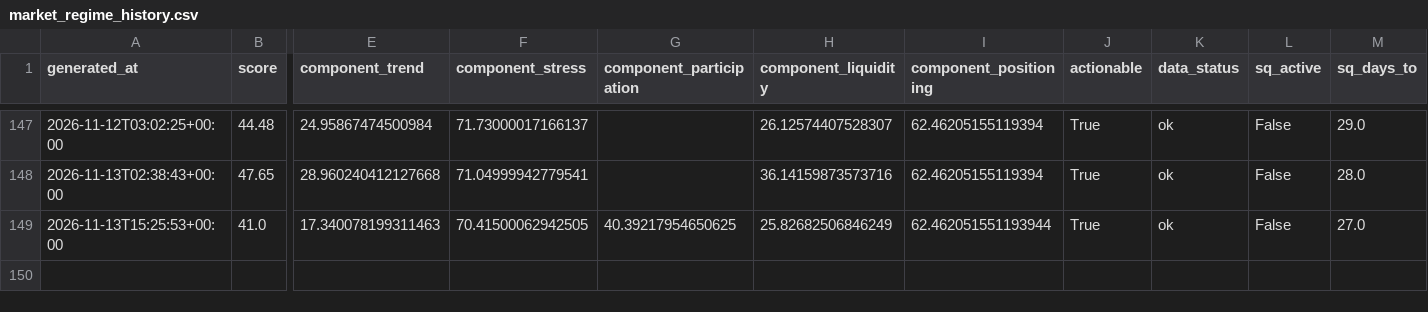
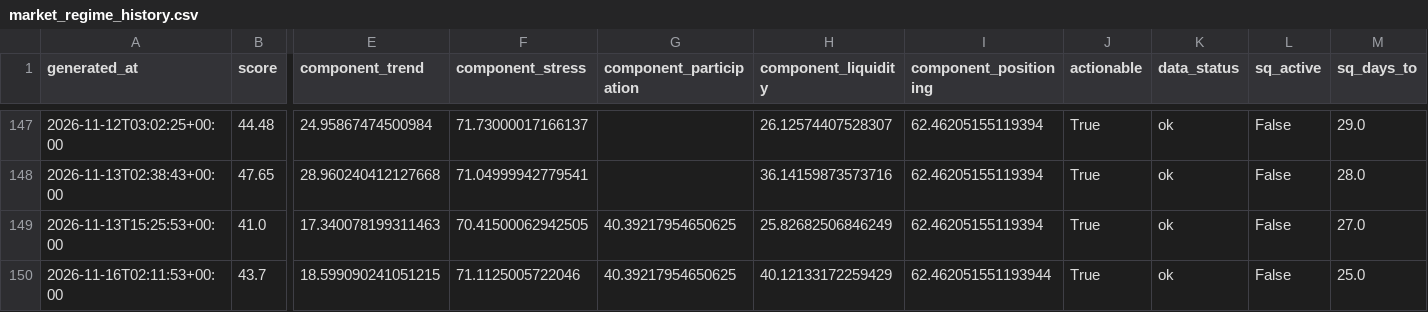
Before and after one commit to singingdog47/nvestment-quant, a CSV file: data/regime/market_regime_history.csv, drawn as a sheet; only a part is shown, gaps mark what is left out; rows hold the shown columns only; the diff names each change by its address in the sheet, - before the commit and + after, or states it on an @@ line.

```diff
--- a/data/regime/market_regime_history.csv
+++ b/data/regime/market_regime_history.csv
-I149 (component_positioning): 62.462051551193944
+I149 (component_positioning): 62.46205155119394
+row 150: 2026-11-16T02:11:53+00:00 | 43.7 | 18.599090241051215 | 71.1125005722046 | 40.39217954650625 | 40.12133172259429 | 62.462051551193944 | True | ok | False | 25.0
```
Also changed, not shown: data/intelligence/company_snapshot_latest.csv, data/intelligence/source_health_latest.csv, 31 other files.
